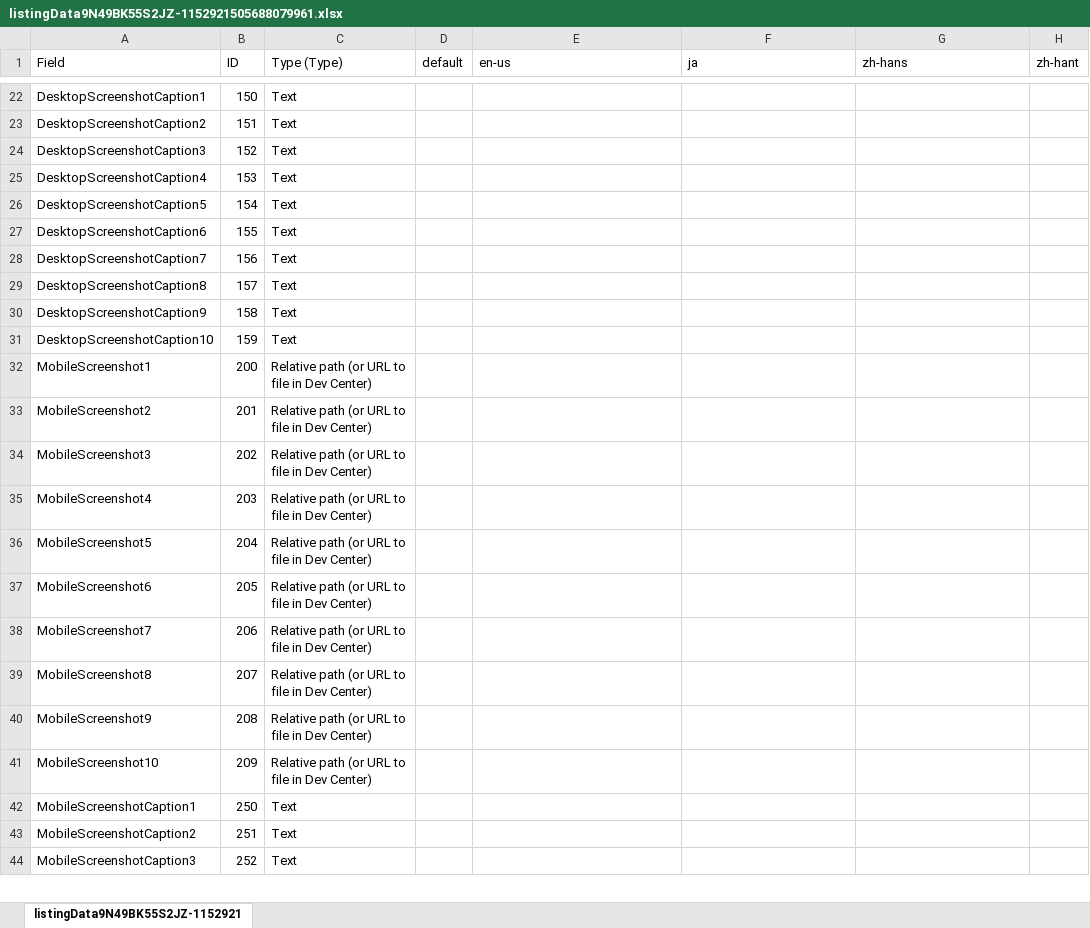
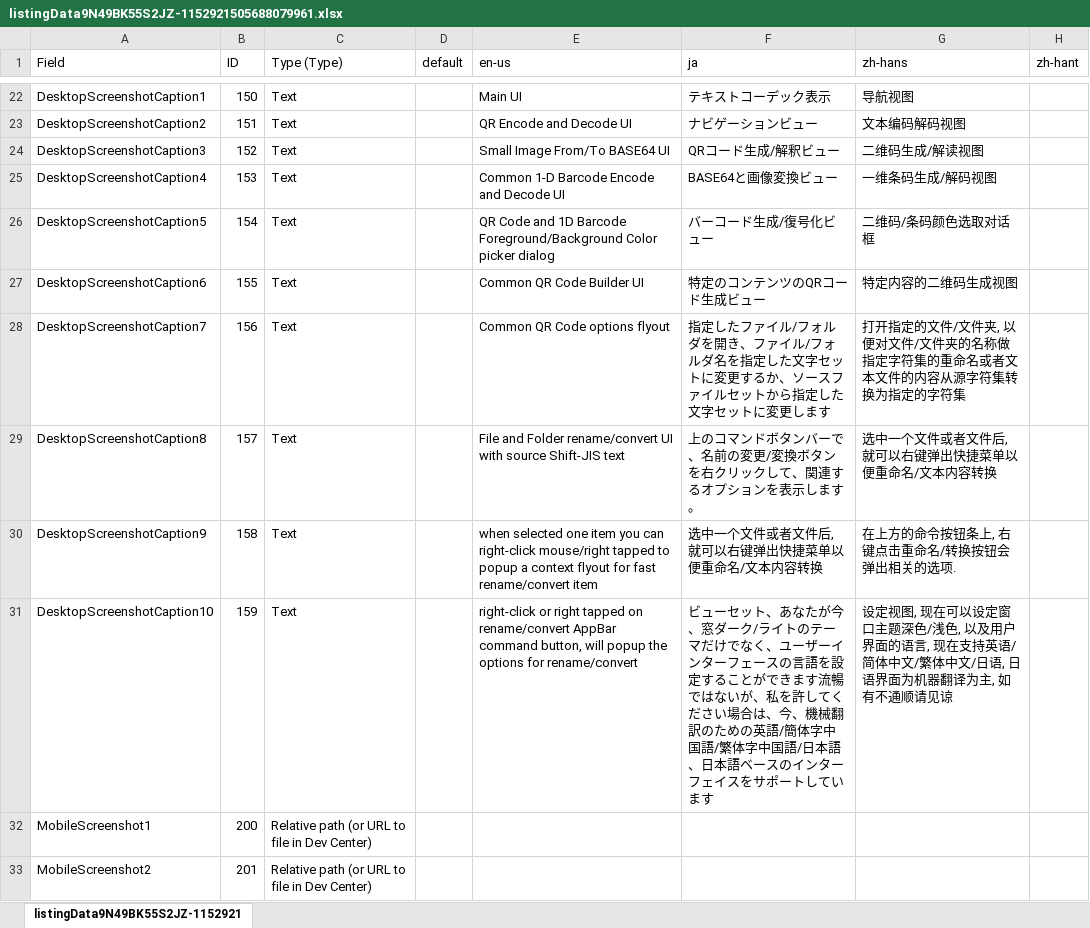
Before and after one commit to netcharm/StringCodec, an Excel workbook: StringCodec.UWP/WindowsStore/listingData9N49BK55S2JZ-1152921505688079961.xlsx, sheet listingData9N49BK55S2JZ-1152921, drawn as a sheet; only a part is shown, gaps mark what is left out; the shorter side is filled out with more unchanged rows; values as stored, in another font and other column widths than the file's, no borders; the diff covers the shown part only; the diff names each change by its address in the sheet, - before the commit and + after, or states it on an @@ line.

```diff
--- a/StringCodec.UWP/WindowsStore/listingData9N49BK55S2JZ-1152921505688079961.xlsx (sheet listingData9N49BK55S2JZ-1152921)
+++ b/StringCodec.UWP/WindowsStore/listingData9N49BK55S2JZ-1152921505688079961.xlsx (sheet listingData9N49BK55S2JZ-1152921)
-E22 (en-us): (empty)
+E22 (en-us): Main UI
-F22 (ja): (empty)
+F22 (ja): テキストコーデック表示
-G22 (zh-hans): (empty)
+G22 (zh-hans): 导航视图
-E23 (en-us): (empty)
+E23 (en-us): QR Encode and Decode UI
-F23 (ja): (empty)
+F23 (ja): ナビゲーションビュー
-G23 (zh-hans): (empty)
+G23 (zh-hans): 文本编码解码视图
-E24 (en-us): (empty)
+E24 (en-us): Small Image From/To BASE64 UI
-F24 (ja): (empty)
+F24 (ja): QRコード生成/解釈ビュー
-G24 (zh-hans): (empty)
+G24 (zh-hans): 二维码生成/解读视图
-E25 (en-us): (empty)
+E25 (en-us): Common 1-D Barcode Encode and Decode UI
-F25 (ja): (empty)
+F25 (ja): BASE64と画像変換ビュー
-G25 (zh-hans): (empty)
+G25 (zh-hans): 一维条码生成/解码视图
-E26 (en-us): (empty)
+E26 (en-us): QR Code and 1D Barcode Foreground/Background Color picker dialog
-F26 (ja): (empty)
+F26 (ja): バーコード生成/復号化ビュー
-G26 (zh-hans): (empty)
+G26 (zh-hans): 二维码/条码颜色选取对话框
-E27 (en-us): (empty)
+E27 (en-us): Common QR Code Builder UI
-F27 (ja): (empty)
+F27 (ja): 特定のコンテンツのQRコード生成ビュー
-G27 (zh-hans): (empty)
+G27 (zh-hans): 特定内容的二维码生成视图
-E28 (en-us): (empty)
+E28 (en-us): Common QR Code options flyout
-F28 (ja): (empty)
+F28 (ja): 指定したファイル/フォルダを開き、ファイル/フォルダ名を指定した文字セットに変更するか、ソースファイルセットから指定した文字セットに変更します
-G28 (zh-hans): (empty)
+G28 (zh-hans): 打开指定的文件/文件夹, 以便对文件/文件夹的名称做指定字符集的重命名或者文本文件的内容从源字符集转换为指定的字符集
-E29 (en-us): (empty)
+E29 (en-us): File and Folder rename/convert UI with source Shift-JIS text
-F29 (ja): (empty)
+F29 (ja): 上のコマンドボタンバーで、名前の変更/変換ボタンを右クリックして、関連するオプションを表示します。
-G29 (zh-hans): (empty)
+G29 (zh-hans): 选中一个文件或者文件后, 就可以右键弹出快捷菜单以便重命名/文本内容转换
-E30 (en-us): (empty)
+E30 (en-us): when selected one item you can right-click mouse/right tapped to popup a context flyout for fast rename/convert item
-F30 (ja): (empty)
+F30 (ja): 选中一个文件或者文件后, 就可以右键弹出快捷菜单以便重命名/文本内容转换
-G30 (zh-hans): (empty)
+G30 (zh-hans): 在上方的命令按钮条上, 右键点击重命名/转换按钮会弹出相关的选项.
-E31 (en-us): (empty)
+E31 (en-us): right-click or right tapped on rename/convert AppBar command button, will popup the options for rename/convert
-F31 (ja): (empty)
+F31 (ja): ビューセット、あなたが今、窓ダーク/ライトのテーマだけでなく、ユーザーインターフェースの言語を設定することができます流暢ではないが、私を許してください場合は、今、機械翻訳のための英語/簡体字中国語/繁体字中国語/日本語、日本語ベースのインターフェイスをサポートしています
-G31 (zh-hans): (empty)
+G31 (zh-hans): 设定视图, 现在可以设定窗口主题深色/浅色, 以及用户界面的语言, 现在支持英语/简体中文/繁体中文/日语, 日语界面为机器翻译为主, 如有不通顺请见谅
```
Also changed, not shown: 49 edited cells elsewhere in this sheet, 2 other files.
